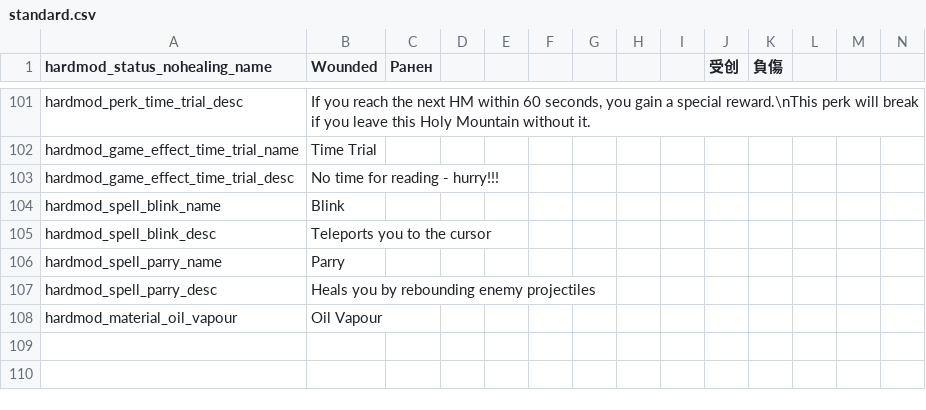
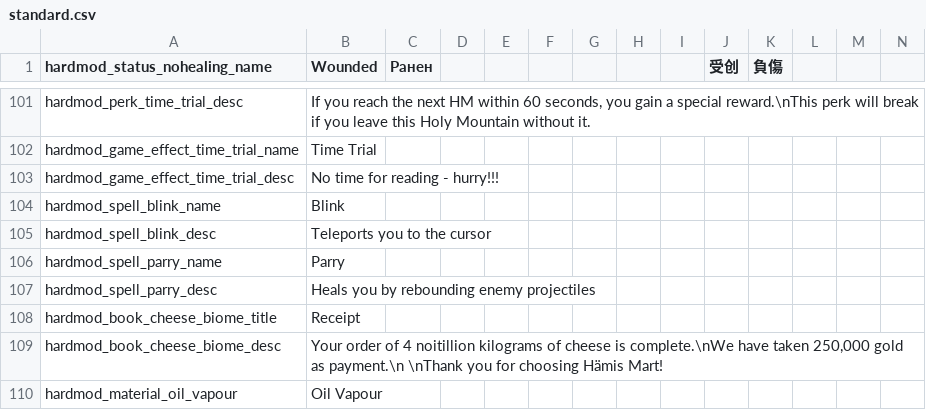
Before and after one commit to Conga0/noita.hardmod, a CSV file: files/standard.csv, drawn as a sheet; only a part is shown, gaps mark what is left out; rows hold the shown columns only; the diff names each change by its address in the sheet, - before the commit and + after, or states it on an @@ line.

Commit message:
Cheese

```diff
--- a/files/standard.csv
+++ b/files/standard.csv
+row 108: hardmod_book_cheese_biome_title | Receipt
+row 109: hardmod_book_cheese_biome_desc | Your order of 4 noitillion kilograms of cheese is complete.\nWe have taken 250,000 gold as payment.\n \nThank you for choosing Hämis Mart!
```
Also changed, not shown: 8 other files.
